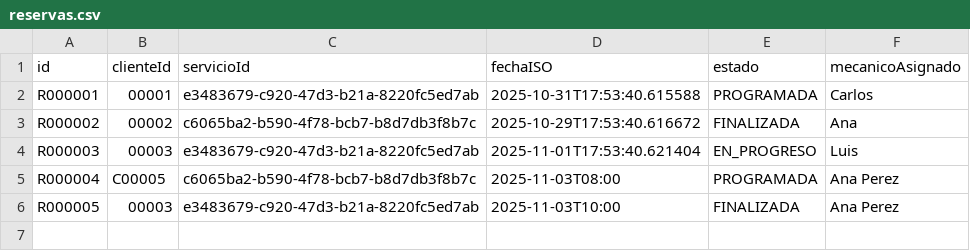
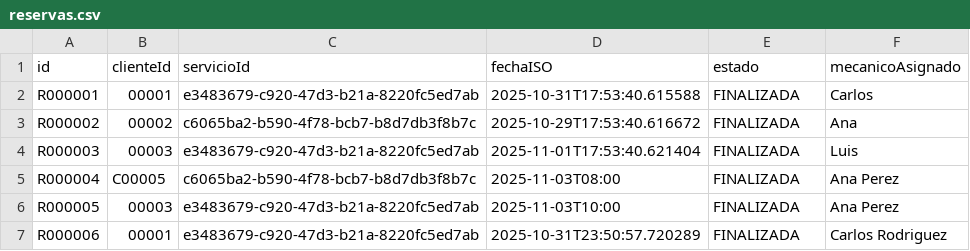
Before and after one commit to miltonmelara/projectoFinal, a CSV file: data/reservas.csv, drawn as a sheet.

```diff
--- a/data/reservas.csv
+++ b/data/reservas.csv
@@ -1,6 +1,7 @@
 id;clienteId;servicioId;fechaISO;estado;mecanicoAsignado
-R000001;00001;e3483679-c920-47d3-b21a-8220fc5ed7ab;2025-10-31T17:53:40.615588;PROGRAMADA;Carlos
+R000001;00001;e3483679-c920-47d3-b21a-8220fc5ed7ab;2025-10-31T17:53:40.615588;FINALIZADA;Carlos
 R000002;00002;c6065ba2-b590-4f78-bcb7-b8d7db3f8b7c;2025-10-29T17:53:40.616672;FINALIZADA;Ana
-R000003;00003;e3483679-c920-47d3-b21a-8220fc5ed7ab;2025-11-01T17:53:40.621404;EN_PROGRESO;Luis
-R000004;C00005;c6065ba2-b590-4f78-bcb7-b8d7db3f8b7c;2025-11-03T08:00;PROGRAMADA;Ana Perez
+R000003;00003;e3483679-c920-47d3-b21a-8220fc5ed7ab;2025-11-01T17:53:40.621404;FINALIZADA;Luis
+R000004;C00005;c6065ba2-b590-4f78-bcb7-b8d7db3f8b7c;2025-11-03T08:00;FINALIZADA;Ana Perez
 R000005;00003;e3483679-c920-47d3-b21a-8220fc5ed7ab;2025-11-03T10:00;FINALIZADA;Ana Perez
+R000006;00001;e3483679-c920-47d3-b21a-8220fc5ed7ab;2025-10-31T23:50:57.720289;FINALIZADA;Carlos Rodriguez
```
Also changed, not shown: data/partes.csv, 14 other files.
